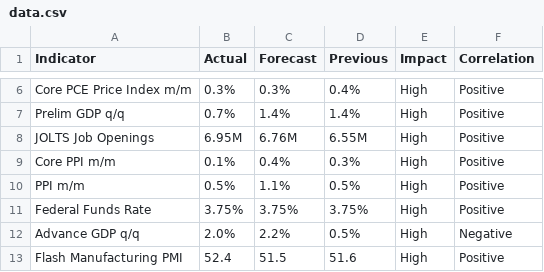
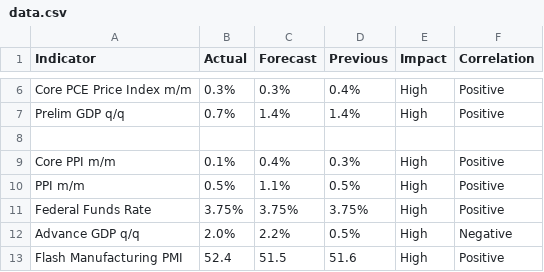
Before and after one commit to nithish72-web/macrolens, a CSV file: data.csv, drawn as a sheet; only a part is shown, gaps mark what is left out.

Commit message:
Update data.csv

```diff
--- a/data.csv
+++ b/data.csv
@@ -7,3 +7,3 @@ Core PCE Price Index m/m,0.3%,0.3%,0.4%,High,Positive
 Prelim GDP q/q,0.7%,1.4%,1.4%,High,Positive
-JOLTS Job Openings,6.95M,6.76M,6.55M,High,Positive
+
 Core PPI m/m,0.1%,0.4%,0.3%,High,Positive
```
